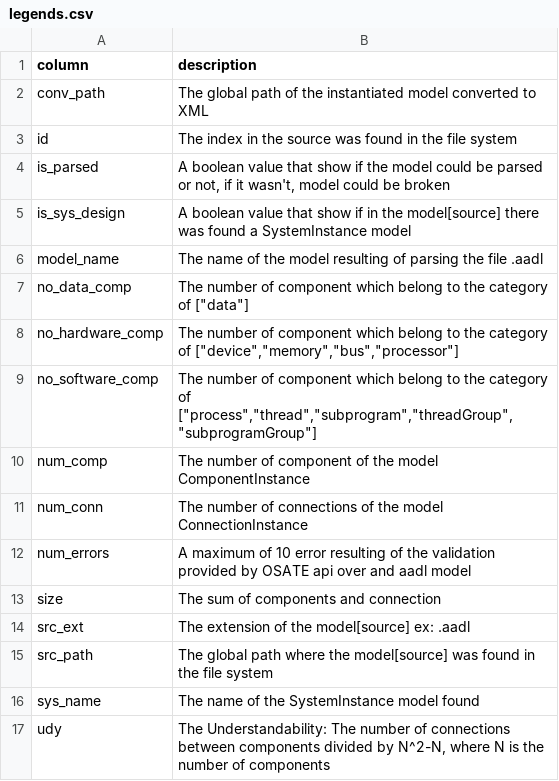
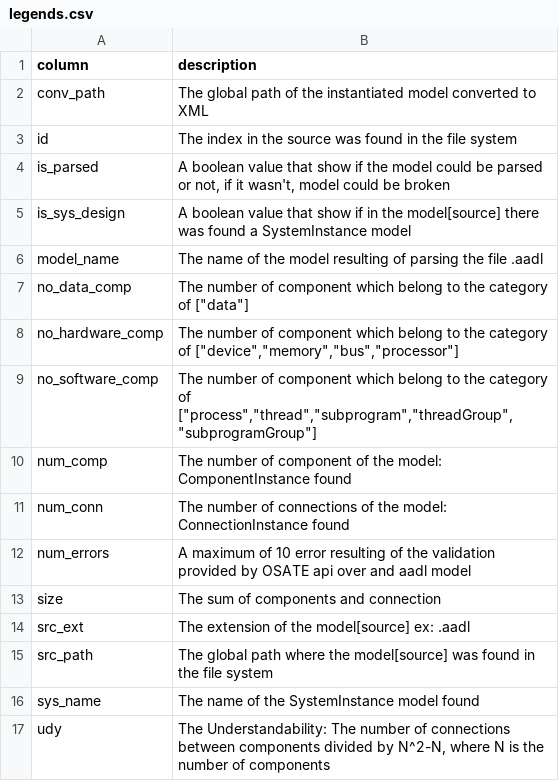
Before and after one commit to josealejandro2928/discovery-arch-model, a CSV file: models/legends.csv, drawn as a sheet; the diff names each change by its address in the sheet, - before the commit and + after, or states it on an @@ line.

```diff
--- a/models/legends.csv
+++ b/models/legends.csv
-B10 (description): …of the model ComponentInstance
+B10 (description): …of the model: ComponentInstance found
-B11 (description): …of the model ConnectionInstance
+B11 (description): …of the model: ConnectionInstance found
```
Also changed, not shown: models/results.csv, 21 other files.
